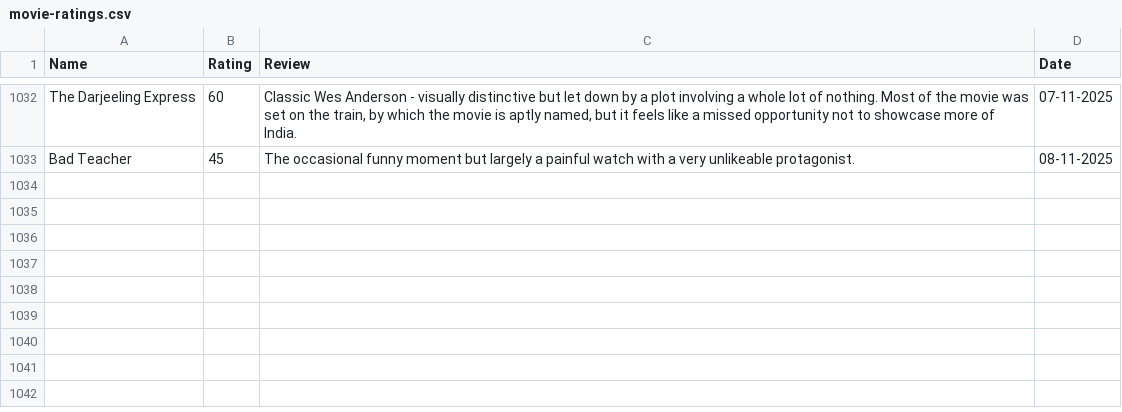
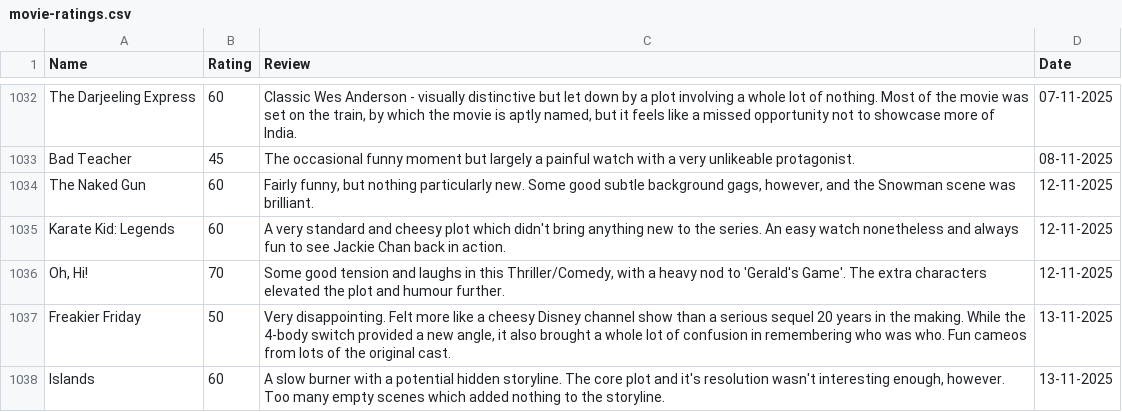
Before and after one commit to tnoel999888/lister, a CSV file: src/data/movie-ratings.csv, drawn as a sheet; only a part is shown, gaps mark what is left out.

Commit message:
Update movie-ratings.csv

```diff
--- a/src/data/movie-ratings.csv
+++ b/src/data/movie-ratings.csv
@@ -1042 +1042,6 @@ The Darjeeling Express,60,"Classic Wes Anderson - visually distinctive but let d
 Bad Teacher,45,"The occasional funny moment but largely a painful watch with a very unlikeable protagonist.",08-11-2025
+The Naked Gun,60,"Fairly funny, but nothing particularly new. Some good subtle background gags, however, and the Snowman scene was brilliant.",12-11-2025
+Karate Kid: Legends,60,"A very standard and cheesy plot which didn't bring anything new to the series. An easy watch nonetheless and always fun to see Jackie Chan back in action.",12-11-2025
+"Oh, Hi!",70,"Some good tension and laughs in this Thriller/Comedy, with a heavy nod to 'Gerald's Game'. The extra characters elevated the plot and humour further.",12-11-2025
+Freakier Friday,50,"Very disappointing. Felt more like a cheesy Disney channel show than a serious sequel 20 years in the making. While the 4-body switch provided a new angle, it also brought a whole lot of confusion in remembering who was who. Fun cameos from lots of the original cast.",13-11-2025
+Islands,60,"A slow burner with a potential hidden storyline. The core plot and it's resolution wasn't interesting enough, however. Too many empty scenes which added nothing to the storyline.",13-11-2025
```
